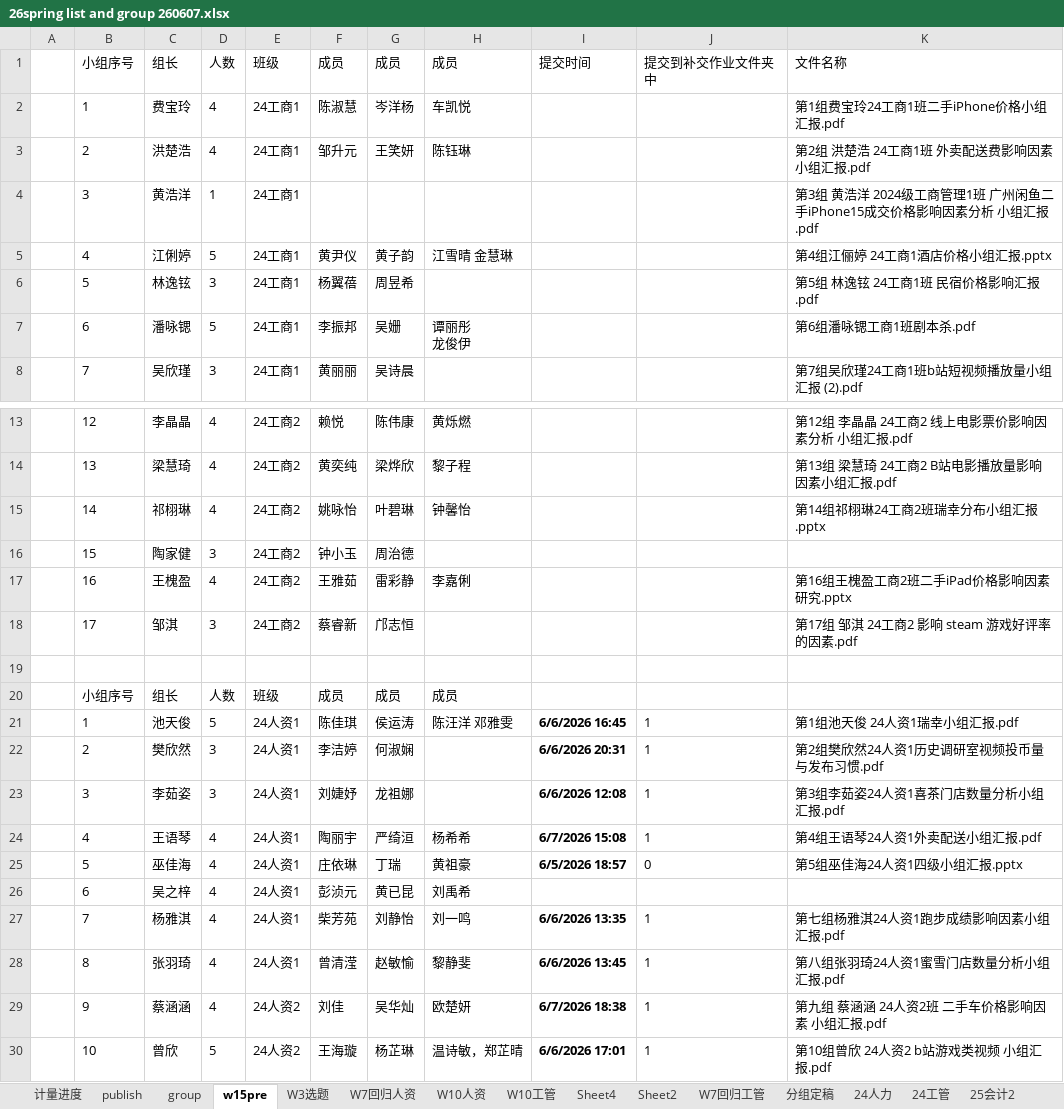
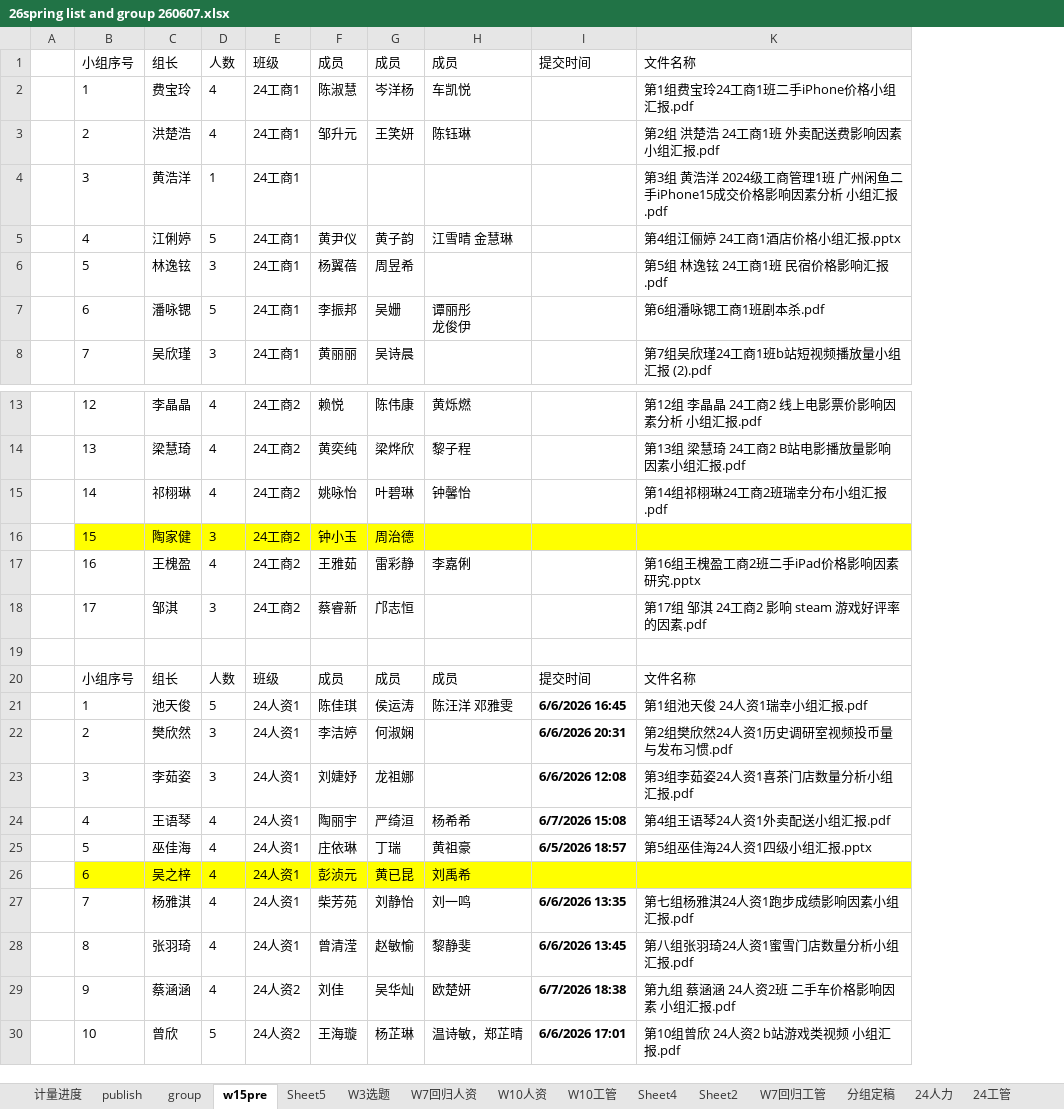
Before and after one commit to lizongzhang/emetrics26, an Excel workbook: 26spring list and group 260607.xlsx, sheet w15pre, drawn as a sheet; only a part is shown, gaps mark what is left out; values as stored, in another font and other column widths than the file's, no borders; the diff names each change by its address in the sheet, - before the commit and + after, or states it on an @@ line.

```diff
--- a/26spring list and group 260607.xlsx (sheet w15pre)
+++ b/26spring list and group 260607.xlsx (sheet w15pre)
+sheet tab: Sheet5
@@ column J hidden, row 1: 提交到补交作业文件夹中; rows 21-30: 1 | 1 | 1 | 1 | 0 |  | 1 | 1 | 1 | 1 @@
-K15: 第14组祁栩琳24工商2班瑞幸分布小组汇报.pptx
+K15: 第14组祁栩琳24工商2班瑞幸分布小组汇报.pdf
-B16:I16 fill: none
+B16:I16 fill: #FFFF00
-K16 fill: none
+K16 fill: #FFFF00
-I20: (empty)
+I20: 提交时间
-K20: (empty)
+K20: 文件名称
-B26:I26 fill: none
+B26:I26 fill: #FFFF00
-K26 fill: none
+K26 fill: #FFFF00
```
Also changed, not shown: 11 other files.
